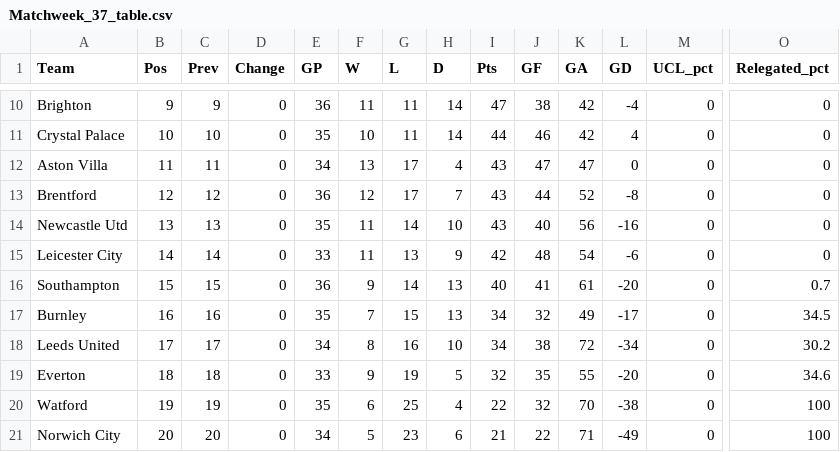
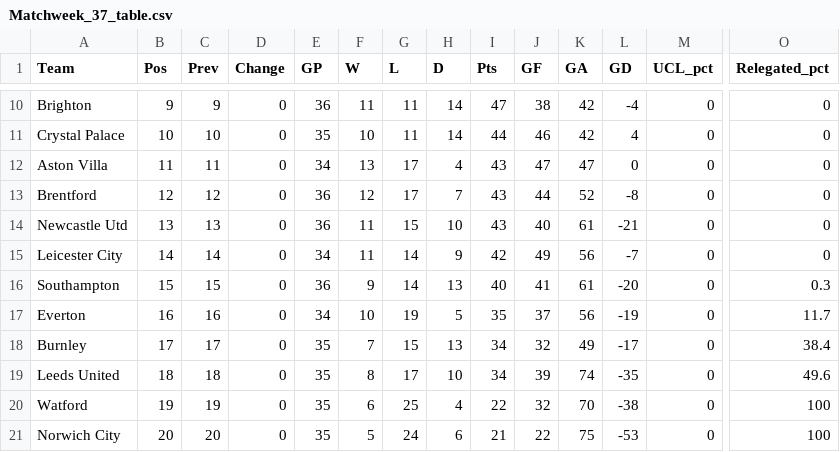
Before and after one commit to weaversd/EPL_2021-2022, a CSV file: current_table_output/Matchweek_37_table.csv, drawn as a sheet; only a part is shown, gaps mark what is left out; removed rows and columns are numbered as before the commit, all else as after; rows hold the shown columns only; the diff covers the shown part only; the diff names each change by its address in the sheet, - before the commit and + after, or states it on an @@ line.

```diff
--- a/current_table_output/Matchweek_37_table.csv
+++ b/current_table_output/Matchweek_37_table.csv
-E14 (GP): 35
+E14 (GP): 36
-G14 (L): 14
+G14 (L): 15
-K14 (GA): 56
+K14 (GA): 61
-L14 (GD): -16
+L14 (GD): -21
-E15 (GP): 33
+E15 (GP): 34
-G15 (L): 13
+G15 (L): 14
-J15 (GF): 48
+J15 (GF): 49
-K15 (GA): 54
+K15 (GA): 56
-L15 (GD): -6
+L15 (GD): -7
-O16 (Relegated_pct): 0.7
+O16 (Relegated_pct): 0.3
+row 17: Everton | 16 | 16 | 0 | 34 | 10 | 19 | 5 | 35 | 37 | 56 | -19 | 0 | 11.7
-B18 (Pos): 16
+B18 (Pos): 17
-C18 (Prev): 16
+C18 (Prev): 17
-O18 (Relegated_pct): 34.5
+O18 (Relegated_pct): 38.4
-B19 (Pos): 17
+B19 (Pos): 18
-C19 (Prev): 17
+C19 (Prev): 18
-E19 (GP): 34
+E19 (GP): 35
-G19 (L): 16
+G19 (L): 17
-J19 (GF): 38
+J19 (GF): 39
-K19 (GA): 72
+K19 (GA): 74
-L19 (GD): -34
+L19 (GD): -35
-O19 (Relegated_pct): 30.2
+O19 (Relegated_pct): 49.6
-row 19: Everton | 18 | 18 | 0 | 33 | 9 | 19 | 5 | 32 | 35 | 55 | -20 | 0 | 34.6
-E21 (GP): 34
+E21 (GP): 35
-G21 (L): 23
+G21 (L): 24
-K21 (GA): 71
+K21 (GA): 75
-L21 (GD): -49
+L21 (GD): -53
```
Also changed, not shown: 1 added row, 1 removed row and 17 edited cells elsewhere in this file, SPI_tables/Matchweek_37_SPI.csv, 35 other files.
